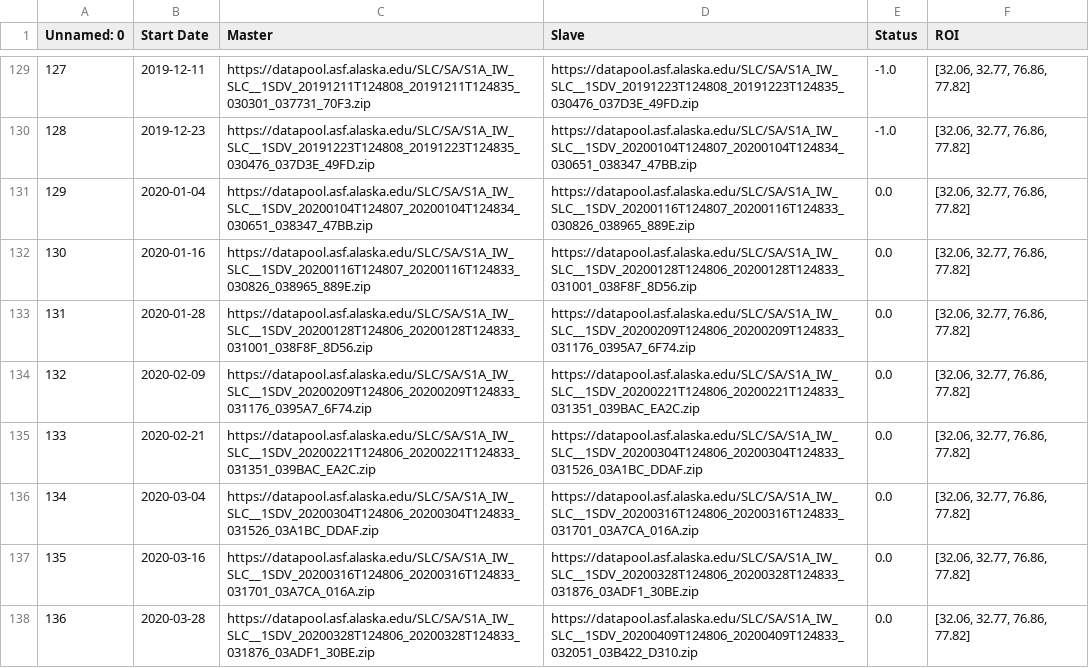
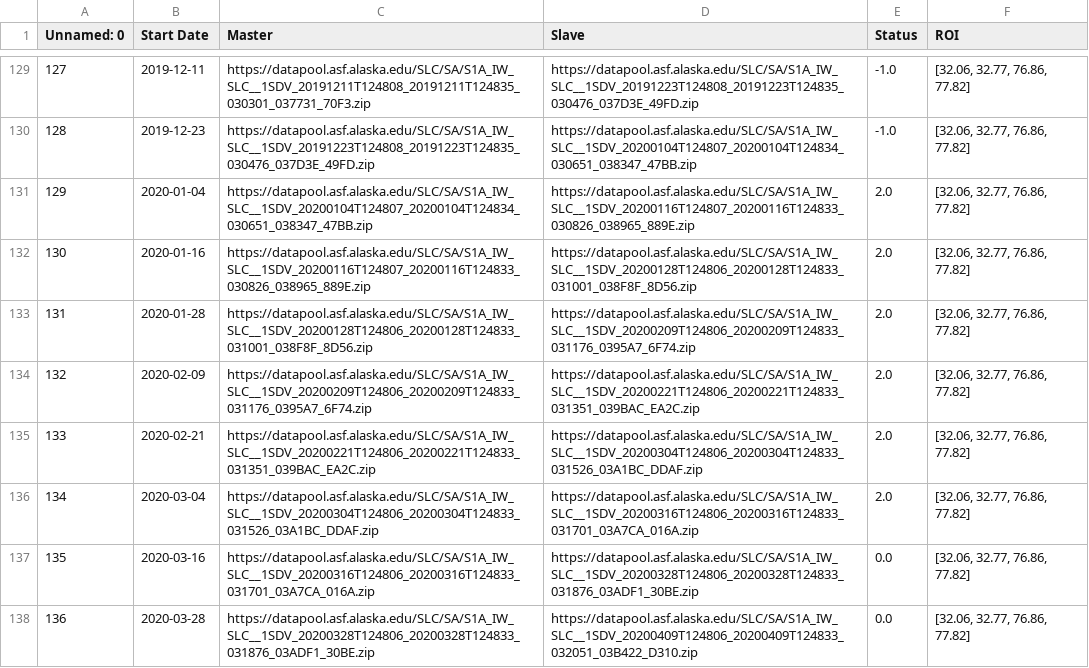
Before and after one commit to ayush12gupta/AGFM, a CSV file: data/data_download1.csv, drawn as a sheet; only a part is shown, gaps mark what is left out.

```diff
--- a/data/data_download1.csv
+++ b/data/data_download1.csv
@@ -130,8 +130,8 @@ Unnamed: 0,Start Date,Master,Slave,Status,ROI
 128,2019-12-23,https://datapool.asf.alaska.edu/SLC/SA/S1A_IW_SLC__1SDV_20191223T124808_20191223T124835_030476_037D3E_49FD.zip,https://datapool.asf.alaska.edu/SLC/SA/S1A_IW_SLC__1SDV_20200104T124807_20200104T124834_030651_038347_47BB.zip,-1.0,"[32.06, 32.77, 76.86, 77.82]"
-129,2020-01-04,https://datapool.asf.alaska.edu/SLC/SA/S1A_IW_SLC__1SDV_20200104T124807_20200104T124834_030651_038347_47BB.zip,https://datapool.asf.alaska.edu/SLC/SA/S1A_IW_SLC__1SDV_20200116T124807_20200116T124833_030826_038965_889E.zip,0.0,"[32.06, 32.77, 76.86, 77.82]"
-130,2020-01-16,https://datapool.asf.alaska.edu/SLC/SA/S1A_IW_SLC__1SDV_20200116T124807_20200116T124833_030826_038965_889E.zip,https://datapool.asf.alaska.edu/SLC/SA/S1A_IW_SLC__1SDV_20200128T124806_20200128T124833_031001_038F8F_8D56.zip,0.0,"[32.06, 32.77, 76.86, 77.82]"
-131,2020-01-28,https://datapool.asf.alaska.edu/SLC/SA/S1A_IW_SLC__1SDV_20200128T124806_20200128T124833_031001_038F8F_8D56.zip,https://datapool.asf.alaska.edu/SLC/SA/S1A_IW_SLC__1SDV_20200209T124806_20200209T124833_031176_0395A7_6F74.zip,0.0,"[32.06, 32.77, 76.86, 77.82]"
-132,2020-02-09,https://datapool.asf.alaska.edu/SLC/SA/S1A_IW_SLC__1SDV_20200209T124806_20200209T124833_031176_0395A7_6F74.zip,https://datapool.asf.alaska.edu/SLC/SA/S1A_IW_SLC__1SDV_20200221T124806_20200221T124833_031351_039BAC_EA2C.zip,0.0,"[32.06, 32.77, 76.86, 77.82]"
-133,2020-02-21,https://datapool.asf.alaska.edu/SLC/SA/S1A_IW_SLC__1SDV_20200221T124806_20200221T124833_031351_039BAC_EA2C.zip,https://datapool.asf.alaska.edu/SLC/SA/S1A_IW_SLC__1SDV_20200304T124806_20200304T124833_031526_03A1BC_DDAF.zip,0.0,"[32.06, 32.77, 76.86, 77.82]"
-134,2020-03-04,https://datapool.asf.alaska.edu/SLC/SA/S1A_IW_SLC__1SDV_20200304T124806_20200304T124833_031526_03A1BC_DDAF.zip,https://datapool.asf.alaska.edu/SLC/SA/S1A_IW_SLC__1SDV_20200316T124806_20200316T124833_031701_03A7CA_016A.zip,0.0,"[32.06, 32.77, 76.86, 77.82]"
+129,2020-01-04,https://datapool.asf.alaska.edu/SLC/SA/S1A_IW_SLC__1SDV_20200104T124807_20200104T124834_030651_038347_47BB.zip,https://datapool.asf.alaska.edu/SLC/SA/S1A_IW_SLC__1SDV_20200116T124807_20200116T124833_030826_038965_889E.zip,2.0,"[32.06, 32.77, 76.86, 77.82]"
+130,2020-01-16,https://datapool.asf.alaska.edu/SLC/SA/S1A_IW_SLC__1SDV_20200116T124807_20200116T124833_030826_038965_889E.zip,https://datapool.asf.alaska.edu/SLC/SA/S1A_IW_SLC__1SDV_20200128T124806_20200128T124833_031001_038F8F_8D56.zip,2.0,"[32.06, 32.77, 76.86, 77.82]"
+131,2020-01-28,https://datapool.asf.alaska.edu/SLC/SA/S1A_IW_SLC__1SDV_20200128T124806_20200128T124833_031001_038F8F_8D56.zip,https://datapool.asf.alaska.edu/SLC/SA/S1A_IW_SLC__1SDV_20200209T124806_20200209T124833_031176_0395A7_6F74.zip,2.0,"[32.06, 32.77, 76.86, 77.82]"
+132,2020-02-09,https://datapool.asf.alaska.edu/SLC/SA/S1A_IW_SLC__1SDV_20200209T124806_20200209T124833_031176_0395A7_6F74.zip,https://datapool.asf.alaska.edu/SLC/SA/S1A_IW_SLC__1SDV_20200221T124806_20200221T124833_031351_039BAC_EA2C.zip,2.0,"[32.06, 32.77, 76.86, 77.82]"
+133,2020-02-21,https://datapool.asf.alaska.edu/SLC/SA/S1A_IW_SLC__1SDV_20200221T124806_20200221T124833_031351_039BAC_EA2C.zip,https://datapool.asf.alaska.edu/SLC/SA/S1A_IW_SLC__1SDV_20200304T124806_20200304T124833_031526_03A1BC_DDAF.zip,2.0,"[32.06, 32.77, 76.86, 77.82]"
+134,2020-03-04,https://datapool.asf.alaska.edu/SLC/SA/S1A_IW_SLC__1SDV_20200304T124806_20200304T124833_031526_03A1BC_DDAF.zip,https://datapool.asf.alaska.edu/SLC/SA/S1A_IW_SLC__1SDV_20200316T124806_20200316T124833_031701_03A7CA_016A.zip,2.0,"[32.06, 32.77, 76.86, 77.82]"
 135,2020-03-16,https://datapool.asf.alaska.edu/SLC/SA/S1A_IW_SLC__1SDV_20200316T124806_20200316T124833_031701_03A7CA_016A.zip,https://datapool.asf.alaska.edu/SLC/SA/S1A_IW_SLC__1SDV_20200328T124806_20200328T124833_031876_03ADF1_30BE.zip,0.0,"[32.06, 32.77, 76.86, 77.82]"
```
Also changed, not shown: 7 other files.
